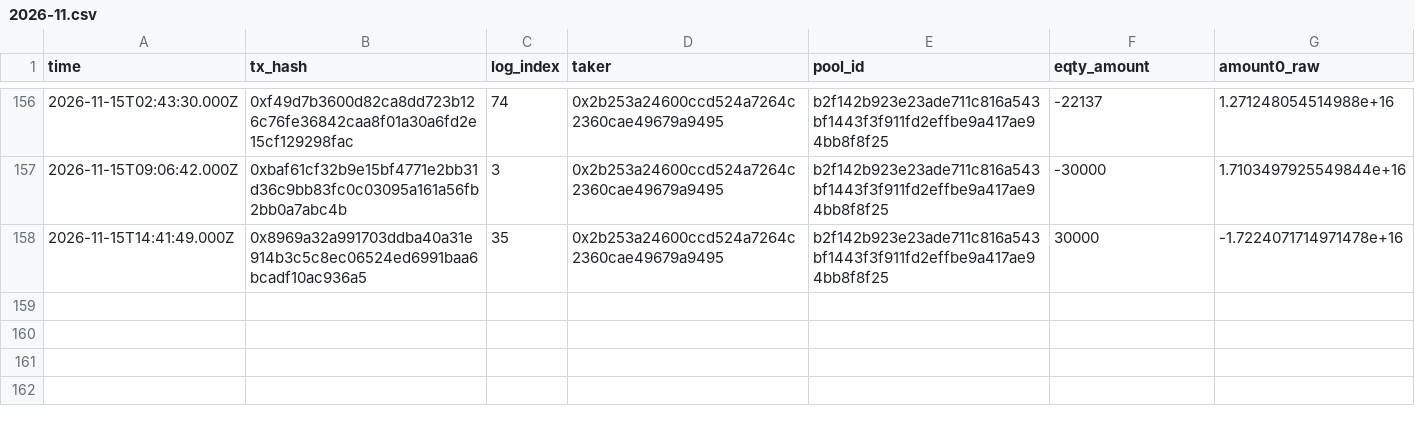
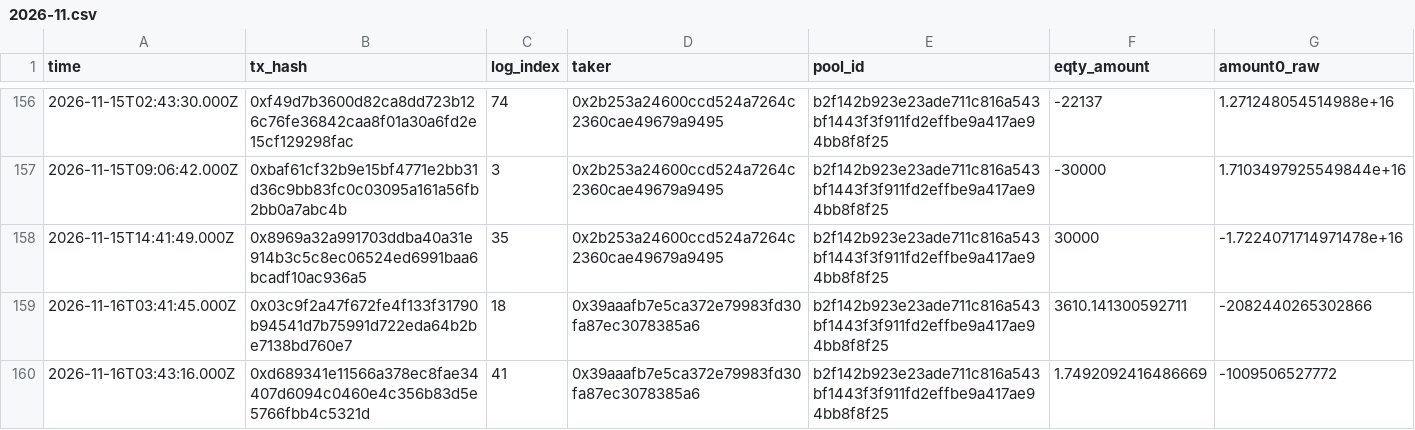
Before and after one commit to MDRX92/eqty-dashboard, a CSV file: data/swaps/2026-11.csv, drawn as a sheet; only a part is shown, gaps mark what is left out.

```diff
--- a/data/swaps/2026-11.csv
+++ b/data/swaps/2026-11.csv
@@ -158 +158,3 @@ time,tx_hash,log_index,taker,pool_id,eqty_amount,amount0_raw
 2026-11-15T14:41:49.000Z,0x8969a32a991703ddba40a31e914b3c5c8ec06524ed6991baa6bcadf10ac936a5,35,0x2b253a24600ccd524a7264c2360cae49679a9495,b2f142b923e23ade711c816a543bf1443f3f911fd2effbe9a417ae94bb8f8f25,30000,-1.7224071714971478e+16
+2026-11-16T03:41:45.000Z,0x03c9f2a47f672fe4f133f31790b94541d7b75991d722eda64b2be7138bd760e7,18,0x39aaafb7e5ca372e79983fd30fa87ec3078385a6,b2f142b923e23ade711c816a543bf1443f3f911fd2effbe9a417ae94bb8f8f25,3610.141300592711,-2082440265302866
+2026-11-16T03:43:16.000Z,0xd689341e11566a378ec8fae34407d6094c0460e4c356b83d5e5766fbb4c5321d,41,0x39aaafb7e5ca372e79983fd30fa87ec3078385a6,b2f142b923e23ade711c816a543bf1443f3f911fd2effbe9a417ae94bb8f8f25,1.7492092416486669,-1009506527772
```
Also changed, not shown: data/eth_usd.csv, 12 other files.
